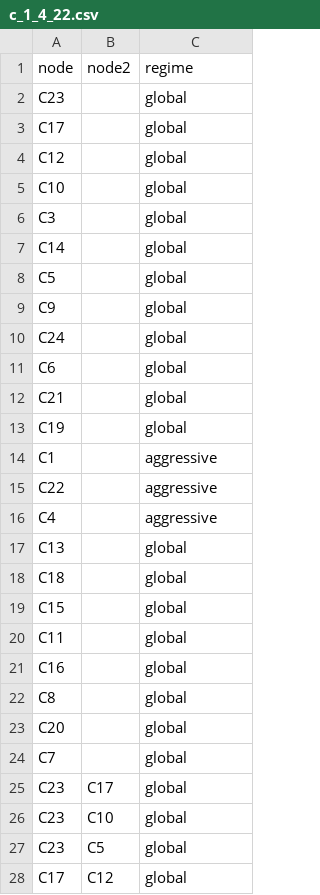
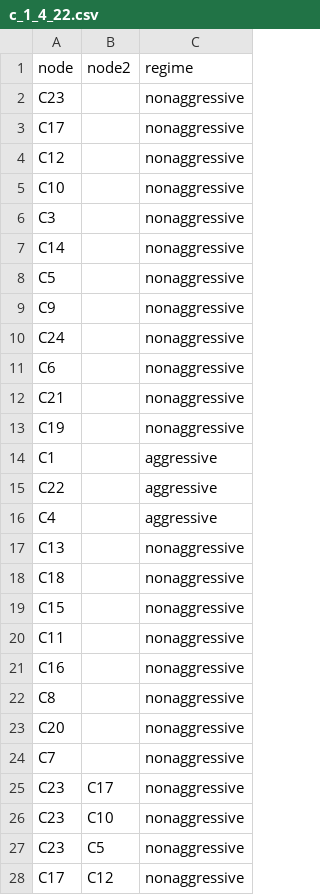
Before and after one commit to mghirsch42/evogenex, a CSV file: regime_files/resolved/c_1_4_22.csv, drawn as a sheet; only a part is shown; the diff covers the shown part only.

Commit message:
eval scripts updates, new regime files

```diff
--- a/regime_files/resolved/c_1_4_22.csv
+++ b/regime_files/resolved/c_1_4_22.csv
@@ -1,14 +1,14 @@
 node,node2,regime
-C23,,global
-C17,,global
-C12,,global
-C10,,global
-C3,,global
-C14,,global
-C5,,global
-C9,,global
-C24,,global
-C6,,global
-C21,,global
-C19,,global
+C23,,nonaggressive
+C17,,nonaggressive
+C12,,nonaggressive
+C10,,nonaggressive
+C3,,nonaggressive
+C14,,nonaggressive
+C5,,nonaggressive
+C9,,nonaggressive
+C24,,nonaggressive
+C6,,nonaggressive
+C21,,nonaggressive
+C19,,nonaggressive
 C1,,aggressive
@@ -16,13 +16,13 @@ C22,,aggressive
 C4,,aggressive
-C13,,global
-C18,,global
-C15,,global
-C11,,global
-C16,,global
-C8,,global
-C20,,global
-C7,,global
-C23,C17,global
-C23,C10,global
-C23,C5,global
-C17,C12,global
+C13,,nonaggressive
+C18,,nonaggressive
+C15,,nonaggressive
+C11,,nonaggressive
+C16,,nonaggressive
+C8,,nonaggressive
+C20,,nonaggressive
+C7,,nonaggressive
+C23,C17,nonaggressive
+C23,C10,nonaggressive
+C23,C5,nonaggressive
+C17,C12,nonaggressive
```
Also changed, not shown: 16 edited cells elsewhere in this file, 10 other files.
